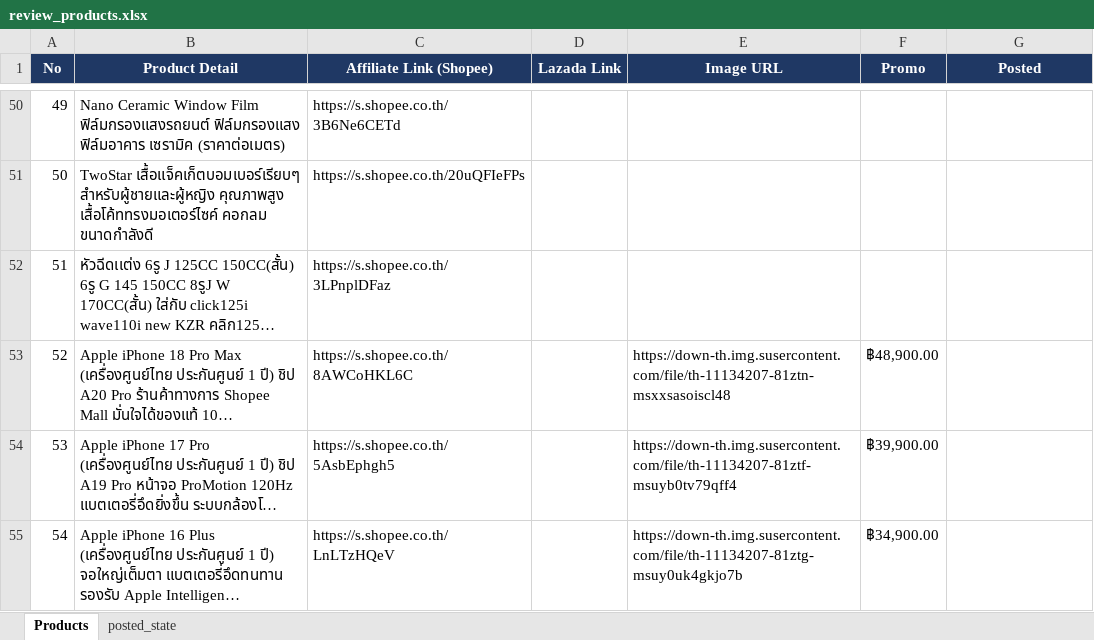
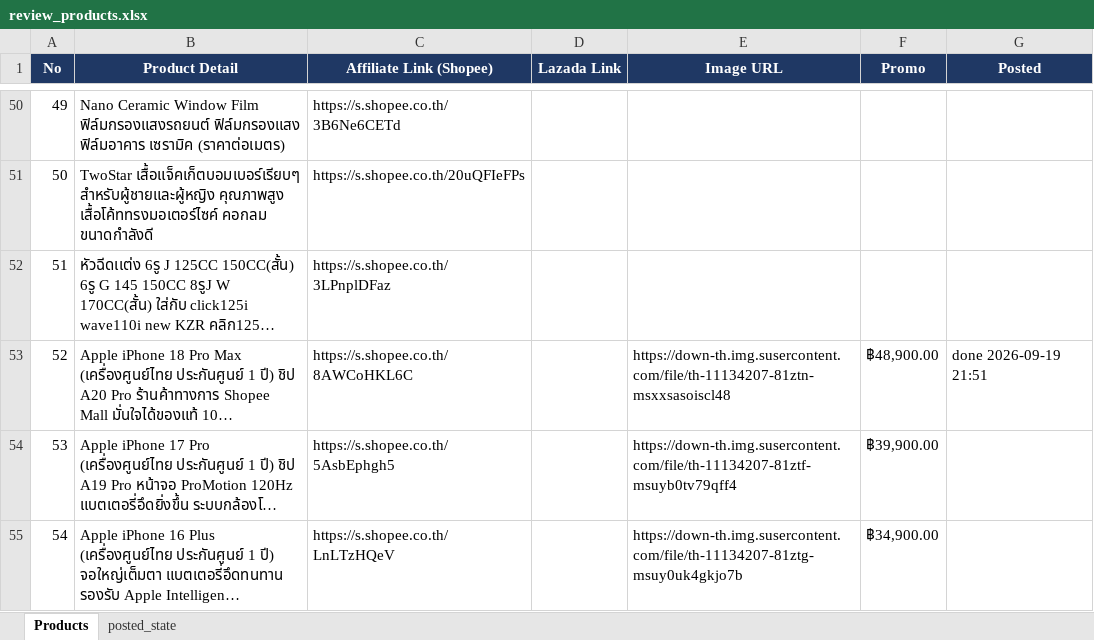
Before and after one commit to tongono-creator/rocket, an Excel workbook: review_products.xlsx, sheet Products, drawn as a sheet; only a part is shown, gaps mark what is left out; long unchanged cells end in …; values as stored, in another font and other column widths than the file's, no borders; the diff names each change by its address in the sheet, - before the commit and + after, or states it on an @@ line.

```diff
--- a/review_products.xlsx (sheet Products)
+++ b/review_products.xlsx (sheet Products)
-G53 (Posted): (empty)
+G53 (Posted): done 2026-09-19 21:51
```
Also changed, not shown: sheet posted_state.
